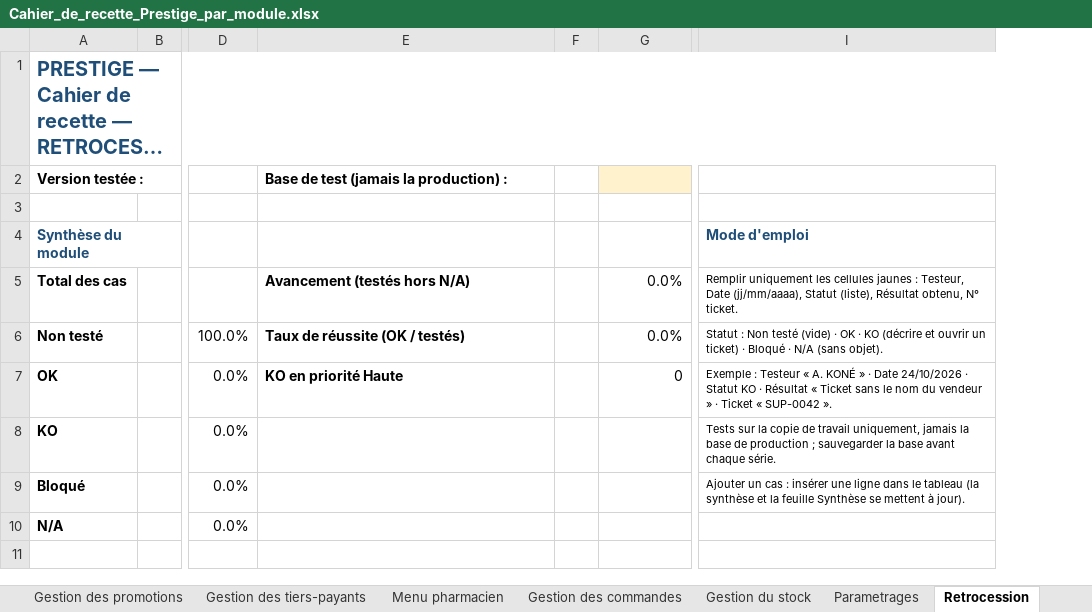
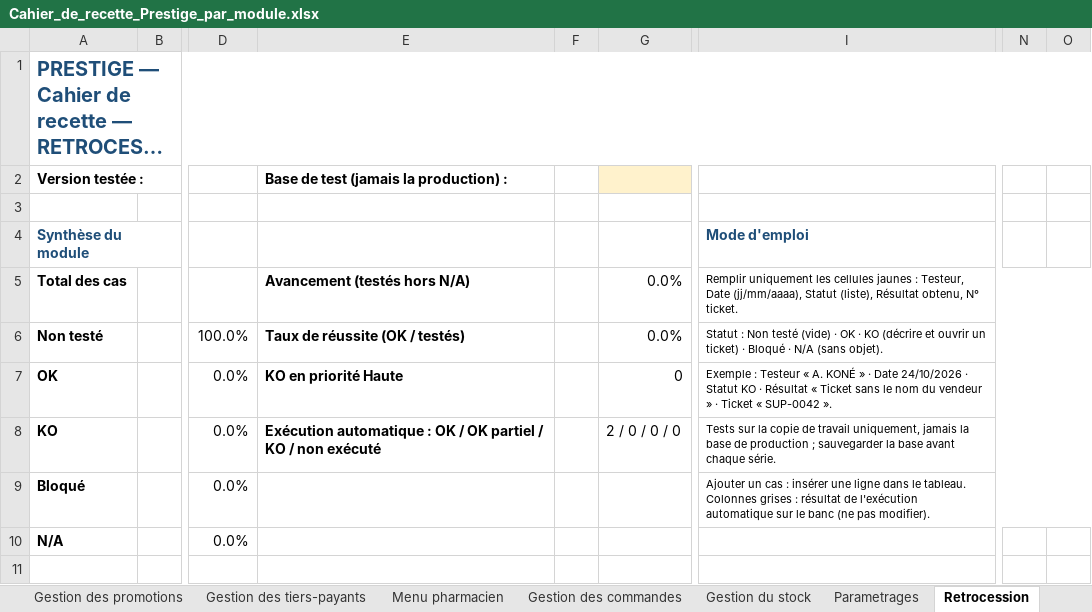
Before and after one commit to airm5500/prestige, an Excel workbook: docs/recette/Cahier_de_recette_Prestige_par_module.xlsx, sheet Retrocession, drawn as a sheet; only a part is shown, gaps mark what is left out; long unchanged cells end in …; values as stored, in another font and other column widths than the file's, no borders; charts and pictures and conditional formats not drawn; the diff names each change by its address in the sheet, - before the commit and + after, or states it on an @@ line.

```diff
--- a/docs/recette/Cahier_de_recette_Prestige_par_module.xlsx (sheet Retrocession)
+++ b/docs/recette/Cahier_de_recette_Prestige_par_module.xlsx (sheet Retrocession)
+column N, empty
+column O, empty
-E8: (empty)
+E8: Exécution automatique : OK / OK partiel / KO / non exécuté
-G8: (empty)
+G8: 2 / 0 / 0 / 0
-I9: …dans le tableau (la synthèse et la feuille Synthèse se mettent à jour).
+I9: …dans le tableau. Colonnes grises : résultat de l'exécution automatique sur le banc (ne pas modifier).
```
Also changed, not shown: sheet Synthèse, sheet Avis clients, sheet Gestion des promotions, sheet Gestion client, sheet Campagnes SMS - WhatsApp, sheet Menu pharmacien, 14 more sheets, 1 other file.
